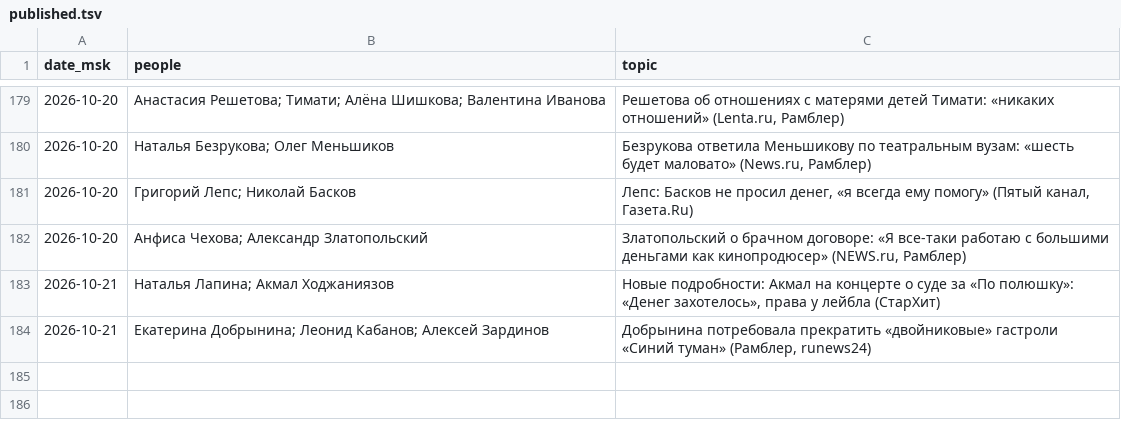
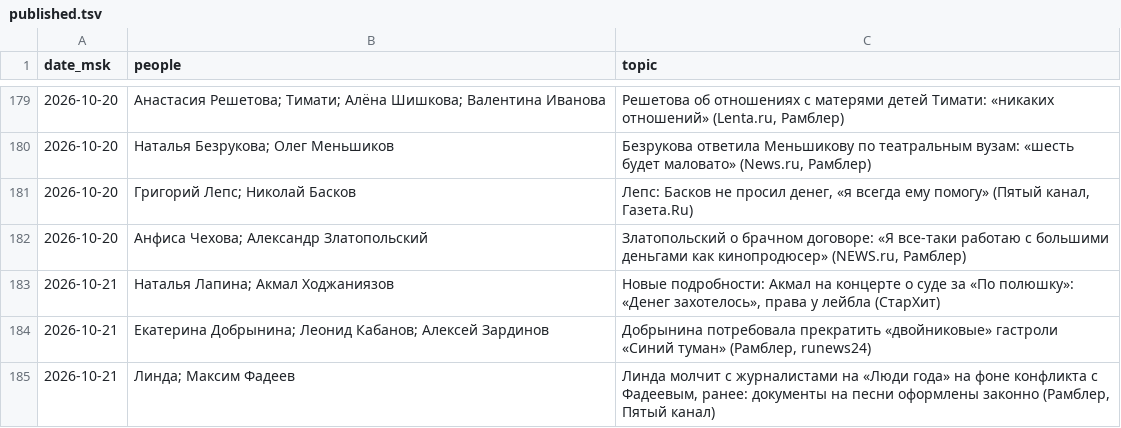
Before and after one commit to Hostin2131/zakulisye-covers, a TSV file: published.tsv, drawn as a sheet; only a part is shown, gaps mark what is left out; the diff names each change by its address in the sheet, - before the commit and + after, or states it on an @@ line.

```diff
--- a/published.tsv
+++ b/published.tsv
+row 185: 2026-10-21 | Линда; Максим Фадеев | Линда молчит с журналистами на «Люди года» на фоне конфликта с Фадеевым, ранее: документы на песни оформлены законно (Рамблер, Пятый канал)
```
Also changed, not shown: 1 other file.
